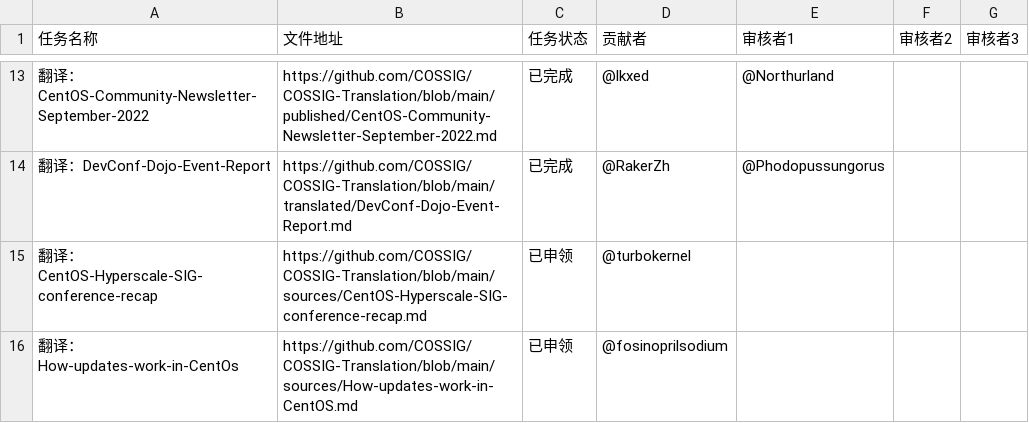
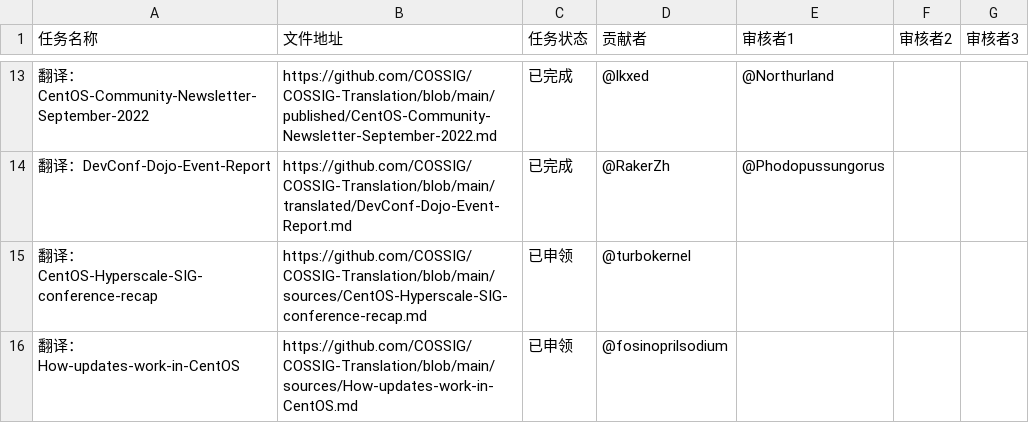
Before and after one commit to COSSIG/Mission-Control, a CSV file: mission-status.csv, drawn as a sheet; only a part is shown, gaps mark what is left out.

Commit message:
改正 mission-status 中的大小写错误

```diff
--- a/mission-status.csv
+++ b/mission-status.csv
@@ -15,2 +15,2 @@
 翻译：CentOS-Hyperscale-SIG-conference-recap,https://github.com/COSSIG/COSSIG-Translation/blob/main/sources/CentOS-Hyperscale-SIG-conference-recap.md,已申领,@turbokernel,,,
-翻译：How-updates-work-in-CentOs,https://github.com/COSSIG/COSSIG-Translation/blob/main/sources/How-updates-work-in-CentOS.md,已申领,@fosinoprilsodium,,,
+翻译：How-updates-work-in-CentOS,https://github.com/COSSIG/COSSIG-Translation/blob/main/sources/How-updates-work-in-CentOS.md,已申领,@fosinoprilsodium,,,
```
